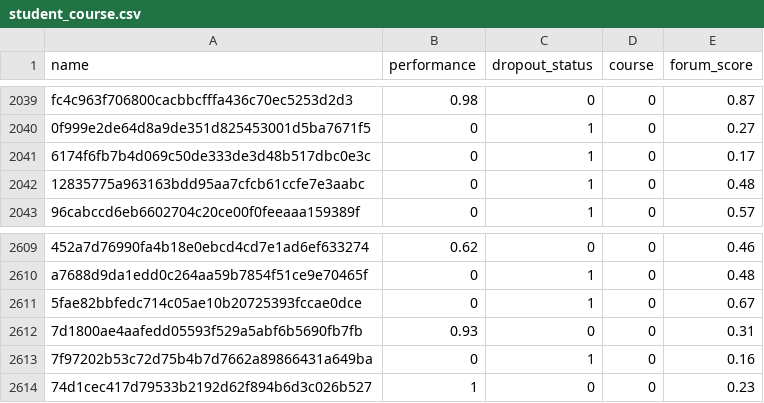
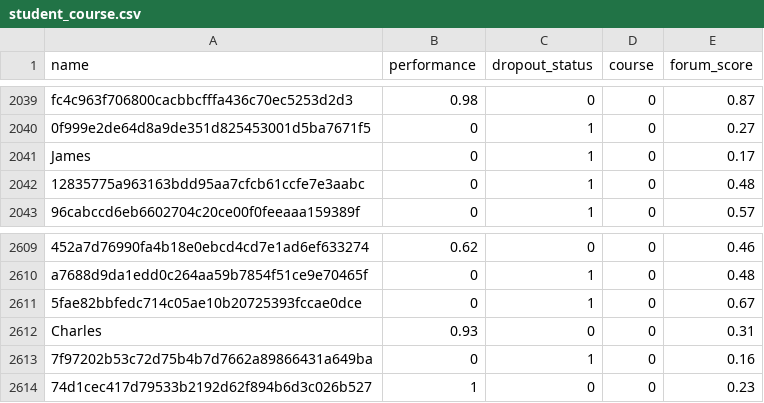
Before and after one commit to thiliniperera/MOOCers, a CSV file: Server/static/assets/student_course.csv, drawn as a sheet; only a part is shown, gaps mark what is left out.

```diff
--- a/Server/static/assets/student_course.csv
+++ b/Server/static/assets/student_course.csv
@@ -2040,3 +2040,3 @@ fc4c963f706800cacbbcfffa436c70ec5253d2d3,0.98,0,0,0.87
 0f999e2de64d8a9de351d825453001d5ba7671f5,0,1,0,0.27
-6174f6fb7b4d069c50de333de3d48b517dbc0e3c,0,1,0,0.17
+James,0,1,0,0.17
 12835775a963163bdd95aa7cfcb61ccfe7e3aabc,0,1,0,0.48
@@ -2611,3 +2611,3 @@ a7688d9da1edd0c264aa59b7854f51ce9e70465f,0,1,0,0.48
 5fae82bbfedc714c05ae10b20725393fccae0dce,0,1,0,0.67
-7d1800ae4aafedd05593f529a5abf6b5690fb7fb,0.93,0,0,0.31
+Charles,0.93,0,0,0.31
 7f97202b53c72d75b4b7d7662a89866431a649ba,0,1,0,0.16
```
Also changed, not shown: Server/static/assets/students_demo.csv, 8 other files.
